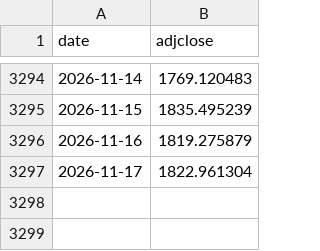
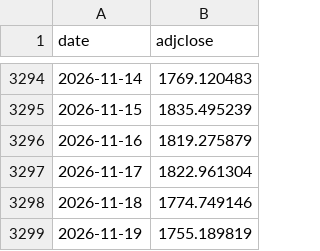
Before and after one commit to khskblue-ui/portfolio-backtester, a CSV file: data-src/reserve/ETH-USD.csv, drawn as a sheet; only a part is shown, gaps mark what is left out.

```diff
--- a/data-src/reserve/ETH-USD.csv
+++ b/data-src/reserve/ETH-USD.csv
@@ -3297 +3297,3 @@ date,adjclose
 2026-11-17,1822.961304
+2026-11-18,1774.749146
+2026-11-19,1755.189819
```
Also changed, not shown: data-src/reserve/BTC-USD.csv, data-src/reserve/GLD.csv, 7 other files.
